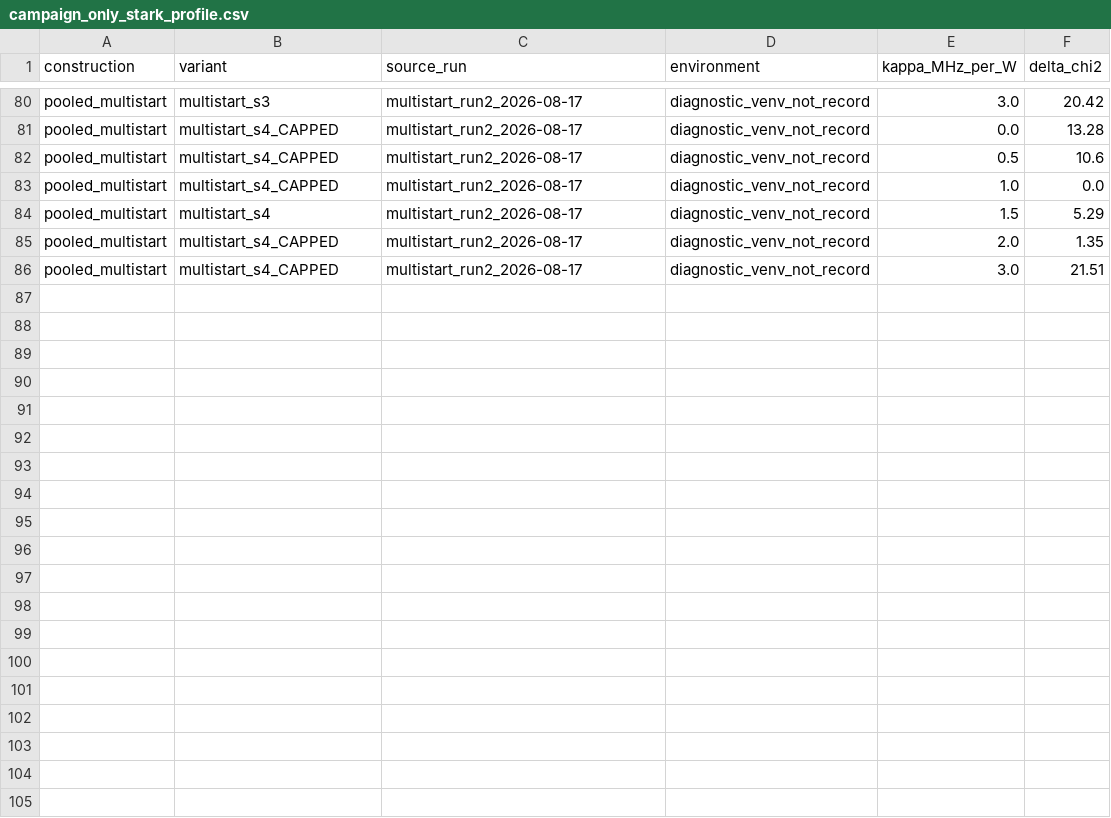
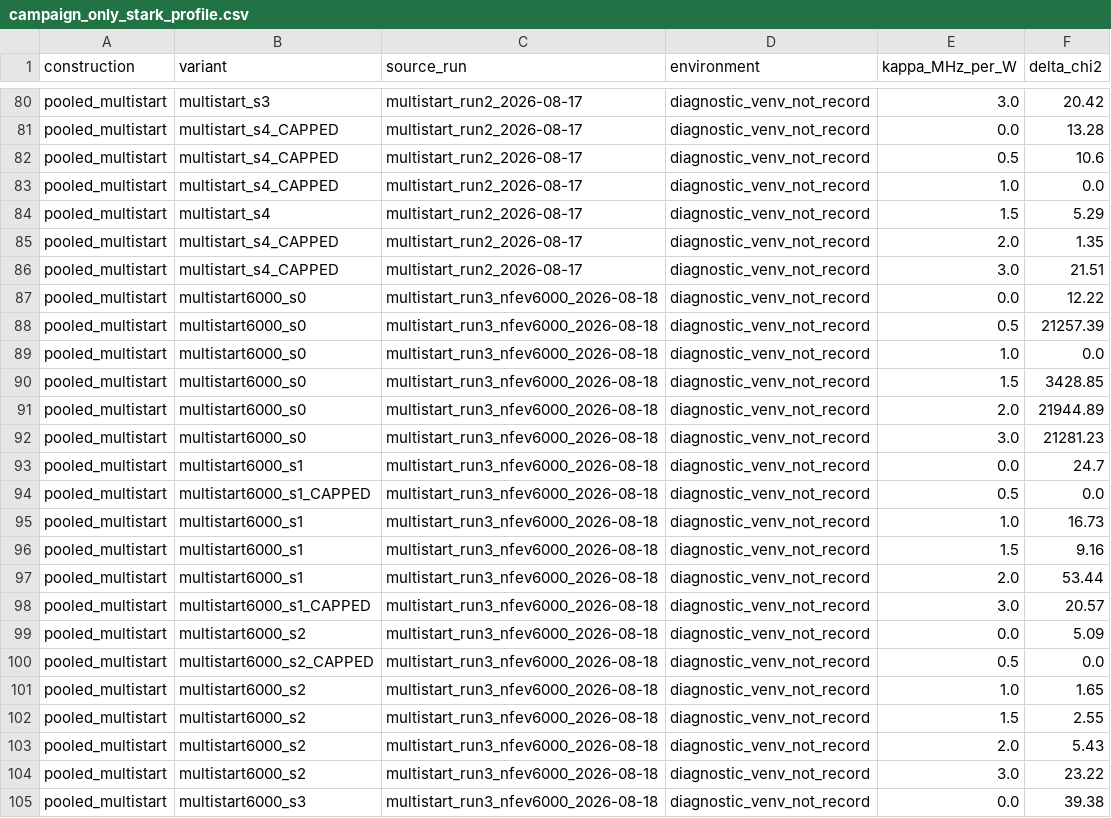
Before and after one commit to MichelangeloDondi/Rb-5S-6S-analysis, a CSV file: docs/notes/campaign_only_stark_profile.csv, drawn as a sheet; only a part is shown, gaps mark what is left out; the diff covers the shown part only.

Commit message:
Resolve the reproducibility test: the pooled surface carries more than one optimum
Source commits: this carries the archive range dd79e516 through ada22f5e and
the resolution commit after it. The previous mirror commit's source line named
dd79e516 as its endpoint while its content came from the propagation work that
landed in the archive as ada22f5e, because the archive twin was rejected by a
commit hook and re-entered after the mirror had pushed. This line closes that
gap for the port checker.

At four times the evaluation budget two complete curves still disagree by a
factor of 2.13 and one start converged to a stationary point twenty-one
thousand above the best, so the pooled surface carries more than one local
optimum and the warm-start chain is load-bearing. Both runs' curves are in the
note's CSV under their own source tags.

```diff
--- a/docs/notes/campaign_only_stark_profile.csv
+++ b/docs/notes/campaign_only_stark_profile.csv
@@ -86 +86,20 @@ pooled_multistart,multistart_s4_CAPPED,multistart_run2_2026-08-17,diagnostic_ven
 pooled_multistart,multistart_s4_CAPPED,multistart_run2_2026-08-17,diagnostic_venv_not_record,3.0,21.51
+pooled_multistart,multistart6000_s0,multistart_run3_nfev6000_2026-08-18,diagnostic_venv_not_record,0.0,12.22
+pooled_multistart,multistart6000_s0,multistart_run3_nfev6000_2026-08-18,diagnostic_venv_not_record,0.5,21257.39
+pooled_multistart,multistart6000_s0,multistart_run3_nfev6000_2026-08-18,diagnostic_venv_not_record,1.0,0.0
+pooled_multistart,multistart6000_s0,multistart_run3_nfev6000_2026-08-18,diagnostic_venv_not_record,1.5,3428.85
+pooled_multistart,multistart6000_s0,multistart_run3_nfev6000_2026-08-18,diagnostic_venv_not_record,2.0,21944.89
+pooled_multistart,multistart6000_s0,multistart_run3_nfev6000_2026-08-18,diagnostic_venv_not_record,3.0,21281.23
+pooled_multistart,multistart6000_s1,multistart_run3_nfev6000_2026-08-18,diagnostic_venv_not_record,0.0,24.7
+pooled_multistart,multistart6000_s1_CAPPED,multistart_run3_nfev6000_2026-08-18,diagnostic_venv_not_record,0.5,0.0
+pooled_multistart,multistart6000_s1,multistart_run3_nfev6000_2026-08-18,diagnostic_venv_not_record,1.0,16.73
+pooled_multistart,multistart6000_s1,multistart_run3_nfev6000_2026-08-18,diagnostic_venv_not_record,1.5,9.16
+pooled_multistart,multistart6000_s1,multistart_run3_nfev6000_2026-08-18,diagnostic_venv_not_record,2.0,53.44
+pooled_multistart,multistart6000_s1_CAPPED,multistart_run3_nfev6000_2026-08-18,diagnostic_venv_not_record,3.0,20.57
+pooled_multistart,multistart6000_s2,multistart_run3_nfev6000_2026-08-18,diagnostic_venv_not_record,0.0,5.09
+pooled_multistart,multistart6000_s2_CAPPED,multistart_run3_nfev6000_2026-08-18,diagnostic_venv_not_record,0.5,0.0
+pooled_multistart,multistart6000_s2,multistart_run3_nfev6000_2026-08-18,diagnostic_venv_not_record,1.0,1.65
+pooled_multistart,multistart6000_s2,multistart_run3_nfev6000_2026-08-18,diagnostic_venv_not_record,1.5,2.55
+pooled_multistart,multistart6000_s2,multistart_run3_nfev6000_2026-08-18,diagnostic_venv_not_record,2.0,5.43
+pooled_multistart,multistart6000_s2,multistart_run3_nfev6000_2026-08-18,diagnostic_venv_not_record,3.0,23.22
+pooled_multistart,multistart6000_s3,multistart_run3_nfev6000_2026-08-18,diagnostic_venv_not_record,0.0,39.38
```
Also changed, not shown: 11 added rows elsewhere in this file, 2 other files.
